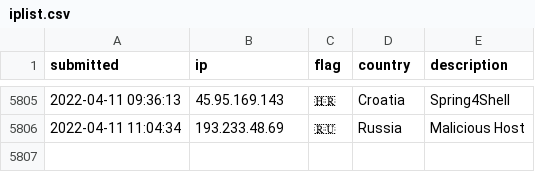
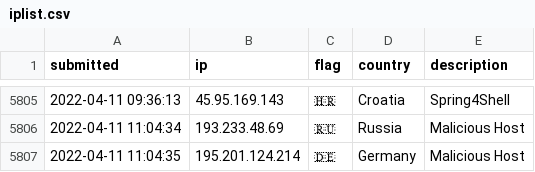
Before and after one commit to tesla-consulting/ioc-list, a CSV file: iplist.csv, drawn as a sheet; only a part is shown, gaps mark what is left out; the diff names each change by its address in the sheet, - before the commit and + after, or states it on an @@ line.

Commit message:
New IoC pushed.

```diff
--- a/iplist.csv
+++ b/iplist.csv
+row 5807: 2022-04-11 11:04:35 | 195.201.124.214 | 🇩🇪 | Germany | Malicious Host
```
